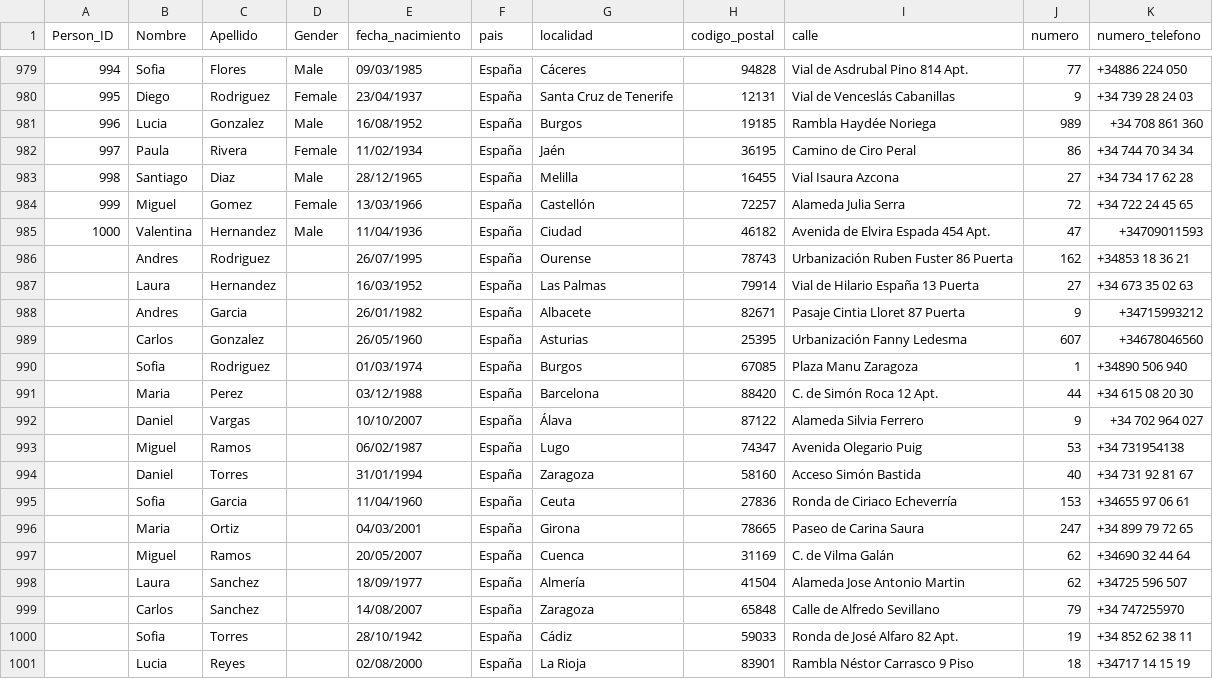
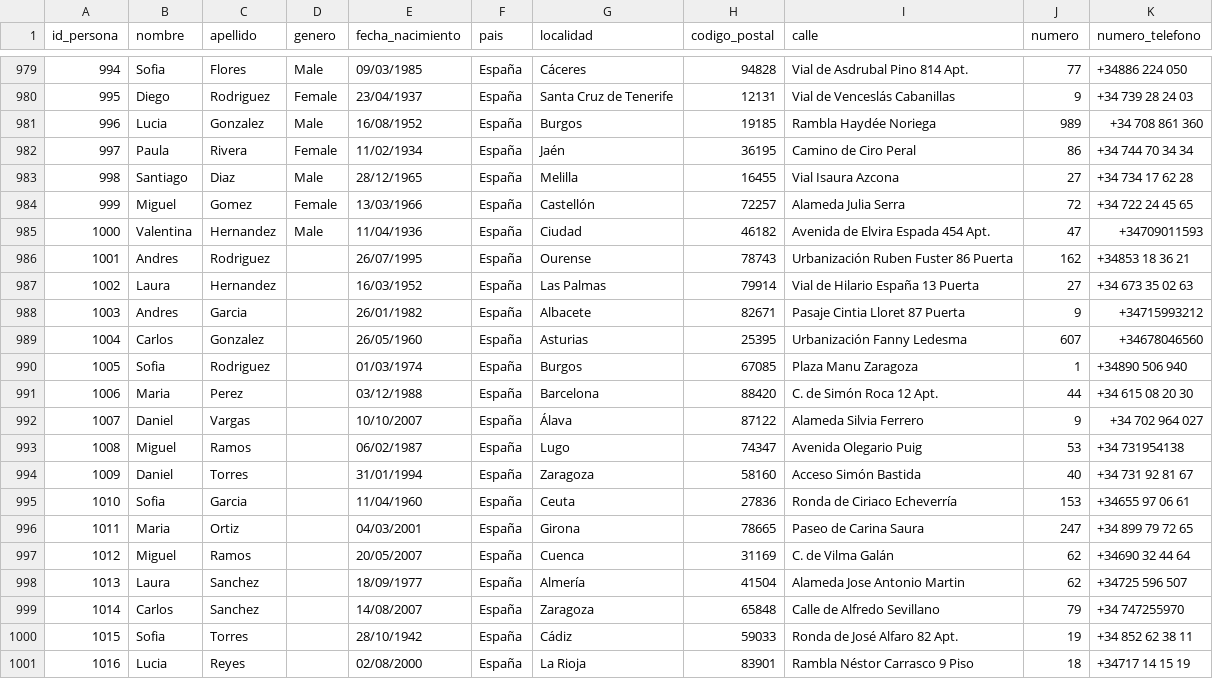
Before and after one commit to ivarep32/enxenar-a_datos_gran_escala, a CSV file: csvs/Persona.csv, drawn as a sheet; only a part is shown, gaps mark what is left out; the diff names each change by its address in the sheet, - before the commit and + after, or states it on an @@ line.

```diff
--- a/csvs/Persona.csv
+++ b/csvs/Persona.csv
-A1: Person_ID
+A1: id_persona
-B1: Nombre
+B1: nombre
-C1: Apellido
+C1: apellido
-D1: Gender
+D1: genero
-A986 (id_persona): (empty)
+A986 (id_persona): 1001
-A987 (id_persona): (empty)
+A987 (id_persona): 1002
-A988 (id_persona): (empty)
+A988 (id_persona): 1003
-A989 (id_persona): (empty)
+A989 (id_persona): 1004
-A990 (id_persona): (empty)
+A990 (id_persona): 1005
-A991 (id_persona): (empty)
+A991 (id_persona): 1006
-A992 (id_persona): (empty)
+A992 (id_persona): 1007
-A993 (id_persona): (empty)
+A993 (id_persona): 1008
-A994 (id_persona): (empty)
+A994 (id_persona): 1009
-A995 (id_persona): (empty)
+A995 (id_persona): 1010
-A996 (id_persona): (empty)
+A996 (id_persona): 1011
-A997 (id_persona): (empty)
+A997 (id_persona): 1012
-A998 (id_persona): (empty)
+A998 (id_persona): 1013
-A999 (id_persona): (empty)
+A999 (id_persona): 1014
-A1000 (id_persona): (empty)
+A1000 (id_persona): 1015
-A1001 (id_persona): (empty)
+A1001 (id_persona): 1016
```
Also changed, not shown: 1 other file.
